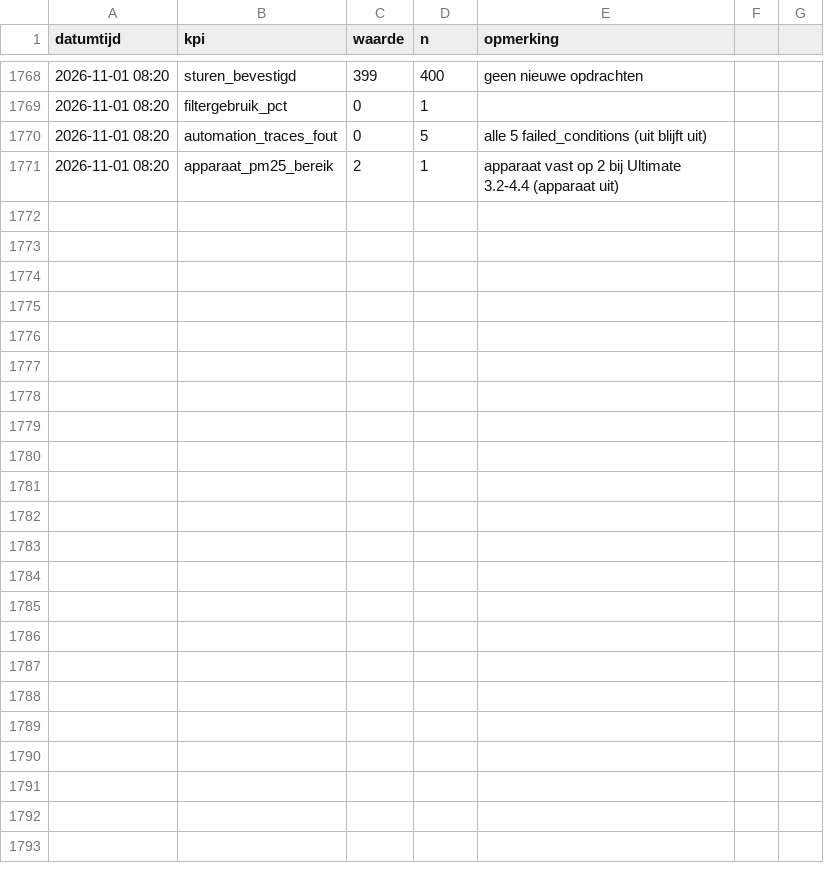
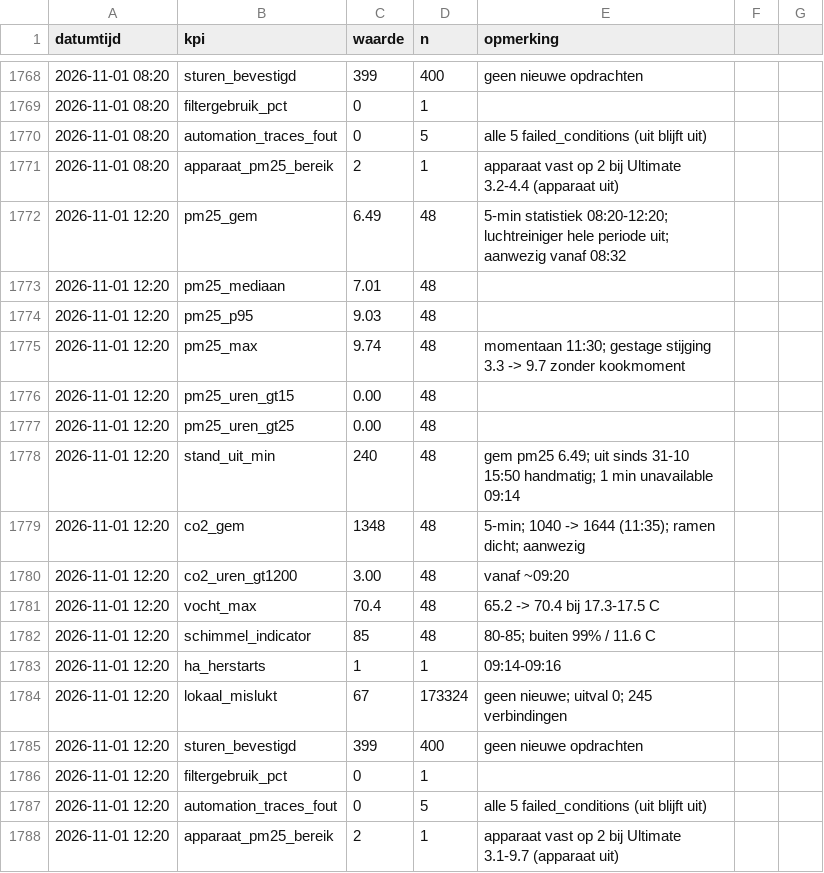
Before and after one commit to Roedie84/Energy-Management-System, a CSV file: LUCHT.csv, drawn as a sheet; only a part is shown, gaps mark what is left out; the diff names each change by its address in the sheet, - before the commit and + after, or states it on an @@ line.

```diff
--- a/LUCHT.csv
+++ b/LUCHT.csv
+row 1772: 2026-11-01 12:20 | pm25_gem | 6.49 | 48 | 5-min statistiek 08:20-12:20; luchtreiniger hele periode uit; aanwezig vanaf 08:32
+row 1773: 2026-11-01 12:20 | pm25_mediaan | 7.01 | 48
+row 1774: 2026-11-01 12:20 | pm25_p95 | 9.03 | 48
+row 1775: 2026-11-01 12:20 | pm25_max | 9.74 | 48 | momentaan 11:30; gestage stijging 3.3 -> 9.7 zonder kookmoment
+row 1776: 2026-11-01 12:20 | pm25_uren_gt15 | 0.00 | 48
+row 1777: 2026-11-01 12:20 | pm25_uren_gt25 | 0.00 | 48
+row 1778: 2026-11-01 12:20 | stand_uit_min | 240 | 48 | gem pm25 6.49; uit sinds 31-10 15:50 handmatig; 1 min unavailable 09:14
+row 1779: 2026-11-01 12:20 | co2_gem | 1348 | 48 | 5-min; 1040 -> 1644 (11:35); ramen dicht; aanwezig
+row 1780: 2026-11-01 12:20 | co2_uren_gt1200 | 3.00 | 48 | vanaf ~09:20
+row 1781: 2026-11-01 12:20 | vocht_max | 70.4 | 48 | 65.2 -> 70.4 bij 17.3-17.5 C
+row 1782: 2026-11-01 12:20 | schimmel_indicator | 85 | 48 | 80-85; buiten 99% / 11.6 C
+row 1783: 2026-11-01 12:20 | ha_herstarts | 1 | 1 | 09:14-09:16
+row 1784: 2026-11-01 12:20 | lokaal_mislukt | 67 | 173324 | geen nieuwe; uitval 0; 245 verbindingen
+row 1785: 2026-11-01 12:20 | sturen_bevestigd | 399 | 400 | geen nieuwe opdrachten
+row 1786: 2026-11-01 12:20 | filtergebruik_pct | 0 | 1
+row 1787: 2026-11-01 12:20 | automation_traces_fout | 0 | 5 | alle 5 failed_conditions (uit blijft uit)
+row 1788: 2026-11-01 12:20 | apparaat_pm25_bereik | 2 | 1 | apparaat vast op 2 bij Ultimate 3.1-9.7 (apparaat uit)
```
Also changed, not shown: 1 other file.
